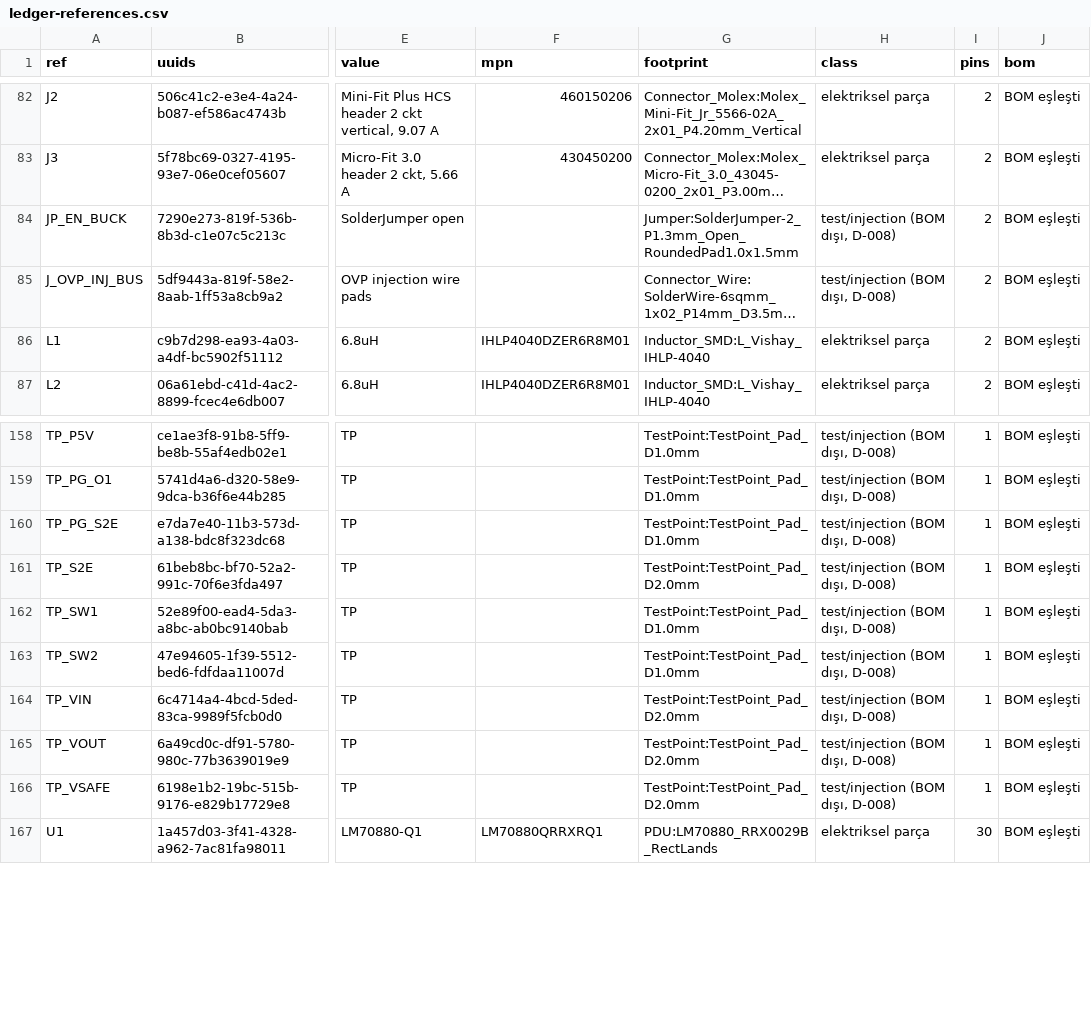
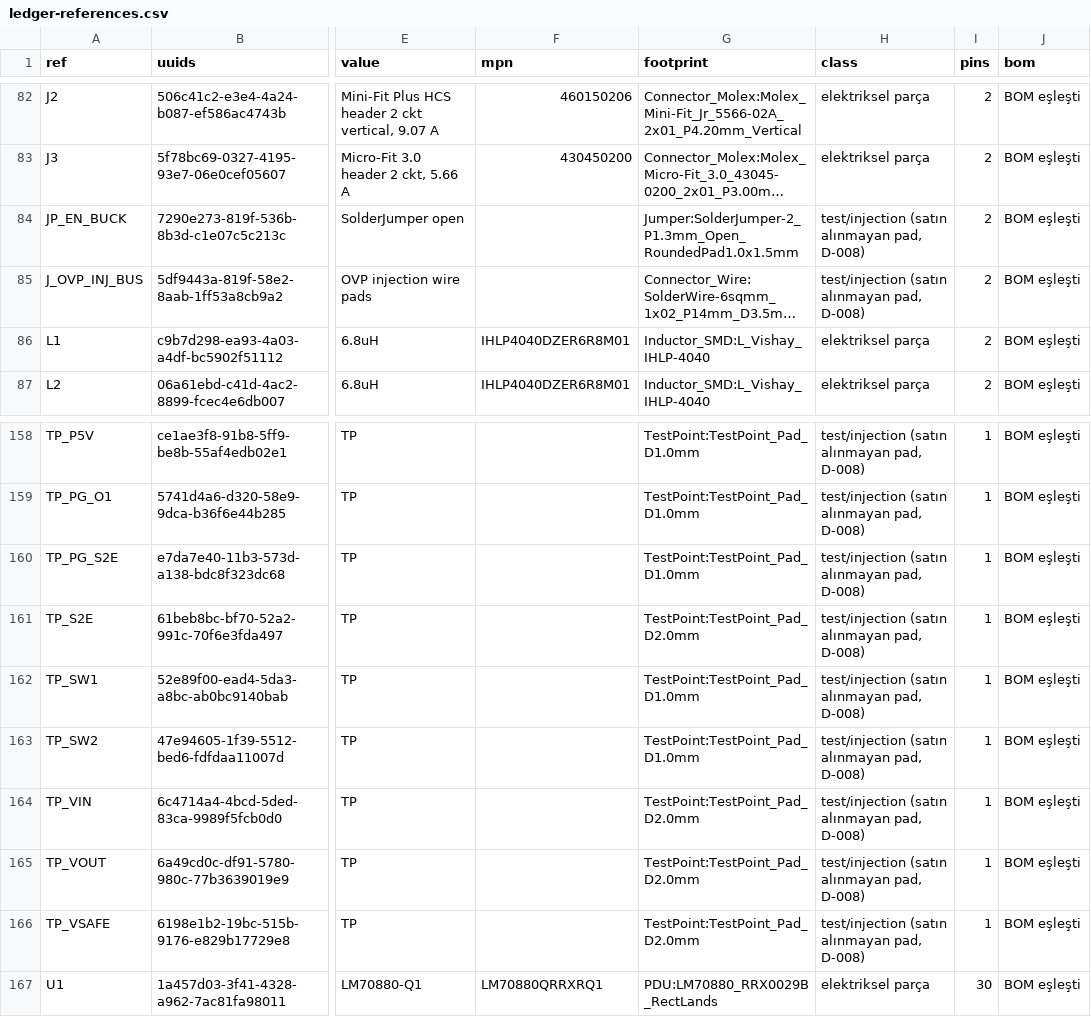
Before and after one commit to siimsek/PDU, a CSV file: reports/g5/T-027/ledger-references.csv, drawn as a sheet; only a part is shown, gaps mark what is left out; long unchanged cells end in …; the diff covers the shown part only; the diff names each change by its address in the sheet, - before the commit and + after, or states it on an @@ line.

```diff
--- a/reports/g5/T-027/ledger-references.csv
+++ b/reports/g5/T-027/ledger-references.csv
-H84:H85 (class): test/injection (BOM dışı, D-008)
+H84:H85 (class): test/injection (satın alınmayan pad, D-008)
-H158:H166 (class): test/injection (BOM dışı, D-008)
+H158:H166 (class): test/injection (satın alınmayan pad, D-008)
```
Also changed, not shown: 27 edited cells elsewhere in this file, 4 other files.
